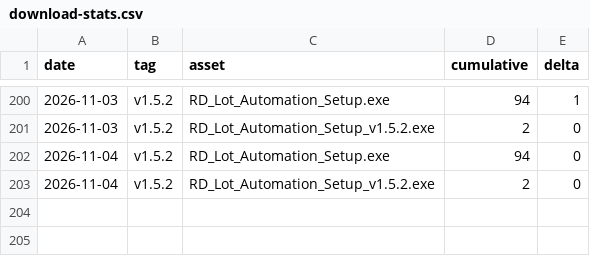
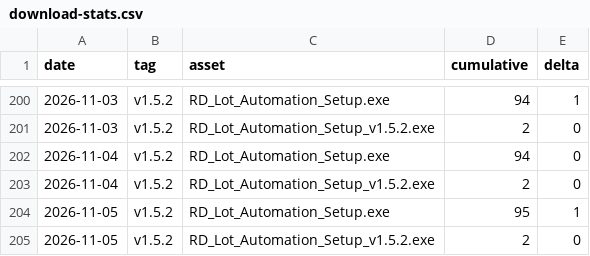
Before and after one commit to makwanaa/rd-lot-automation-releases, a CSV file: stats/download-stats.csv, drawn as a sheet; only a part is shown, gaps mark what is left out; the diff names each change by its address in the sheet, - before the commit and + after, or states it on an @@ line.

```diff
--- a/stats/download-stats.csv
+++ b/stats/download-stats.csv
+row 204: 2026-11-05 | v1.5.2 | RD_Lot_Automation_Setup.exe | 95 | 1
+row 205: 2026-11-05 | v1.5.2 | RD_Lot_Automation_Setup_v1.5.2.exe | 2 | 0
```
